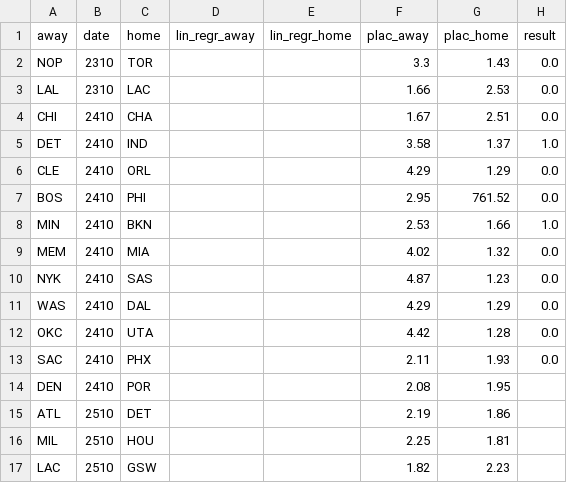
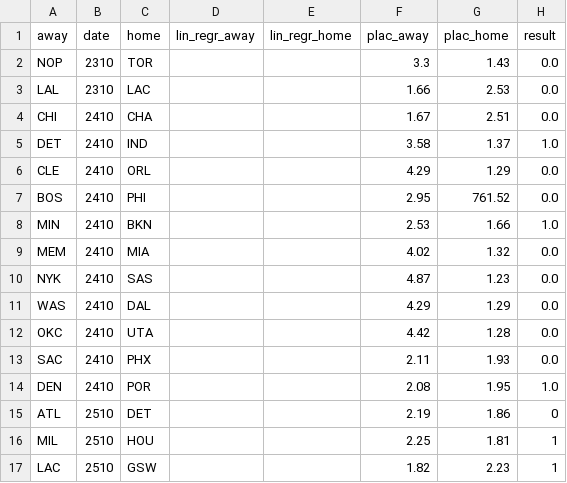
Before and after one commit to manumir/ml_nba, a CSV file: log.csv, drawn as a sheet.

Commit message:
working on results adder

```diff
--- a/log.csv
+++ b/log.csv
@@ -13,5 +13,5 @@ OKC,2410,UTA,,,4.42,1.28,0.0
 SAC,2410,PHX,,,2.11,1.93,0.0
-DEN,2410,POR,,,2.08,1.95,
-ATL,2510,DET,,,2.19,1.86,
-MIL,2510,HOU,,,2.25,1.81,
-LAC,2510,GSW,,,1.82,2.23,
+DEN,2410,POR,,,2.08,1.95,1.0
+ATL,2510,DET,,,2.19,1.86,0
+MIL,2510,HOU,,,2.25,1.81,1
+LAC,2510,GSW,,,1.82,2.23,1
```
Also changed, not shown: rf_log.csv, 6 other files.
